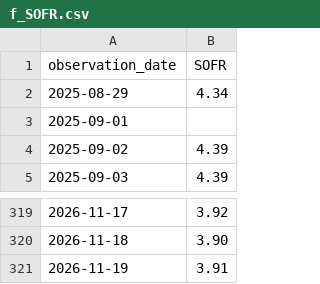
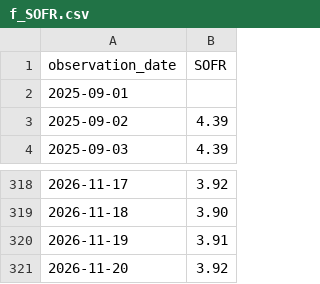
Before and after one commit to jesszeng0011-jpg/vortex-regime-monitor, a CSV file: data/f_SOFR.csv, drawn as a sheet; only a part is shown, gaps mark what is left out; removed rows and columns are numbered as before the commit, all else as after; the diff names each change by its address in the sheet, - before the commit and + after, or states it on an @@ line.

```diff
--- a/data/f_SOFR.csv
+++ b/data/f_SOFR.csv
-row 2: 2025-08-29 | 4.34
+row 321: 2026-11-20 | 3.92
```
Also changed, not shown: data/f_BAMLH0A0HYM2.csv, data/f_DGS2.csv, 19 other files.
